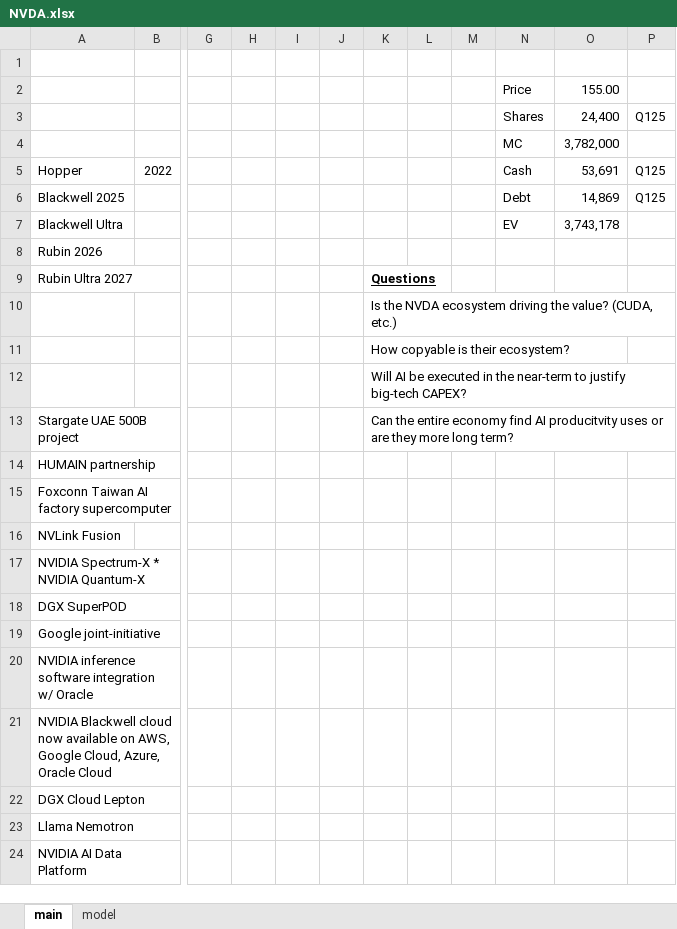
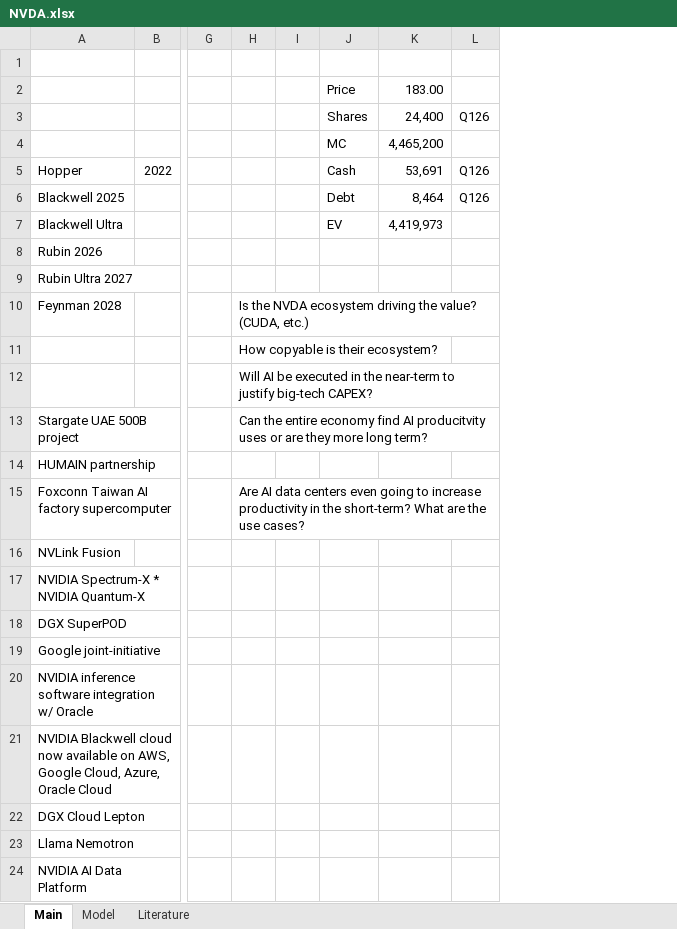
Before and after one commit to LiamRender/models, an Excel workbook: NVDA.xlsx, sheet Main, drawn as a sheet; only a part is shown, gaps mark what is left out; values as stored, in another font and other column widths than the file's, no borders; removed rows and columns are numbered as before the commit, all else as after; the diff names each change by its address in the sheet, - before the commit and + after, or states it on an @@ line.

```diff
--- a/NVDA.xlsx (sheet Main)
+++ b/NVDA.xlsx (sheet Main)
-sheet tab: main
+sheet tab: Main
-sheet tab: model
+sheet tab: Model
+sheet tab: Literature
-column H, empty
-column I, empty
-column J, empty
-column M, empty
-column O, rows 2-7: 155.00 | 24,400 | 3,782,000 | 53,691 | 14,869 | 3,743,178
-column P, rows 3-6: Q125 |  | Q125 | Q125
+column K, rows 2-7: 183.00 | 24,400 | 4,465,200 | 53,691 | 8,464 | 4,419,973
+column L, rows 3-6: Q126 |  | Q126 | Q126
-H9: Questions
+H9: (empty)
-A10: (empty)
+A10: Feynman 2028
-H15: (empty)
+H15: Are AI data centers even going to increase productivity in the short-term? What are the use cases?
```
Also changed, not shown: sheet Model, charts or pictures, ADBE.xlsx, GOOGL.xlsx, 13 other files.
